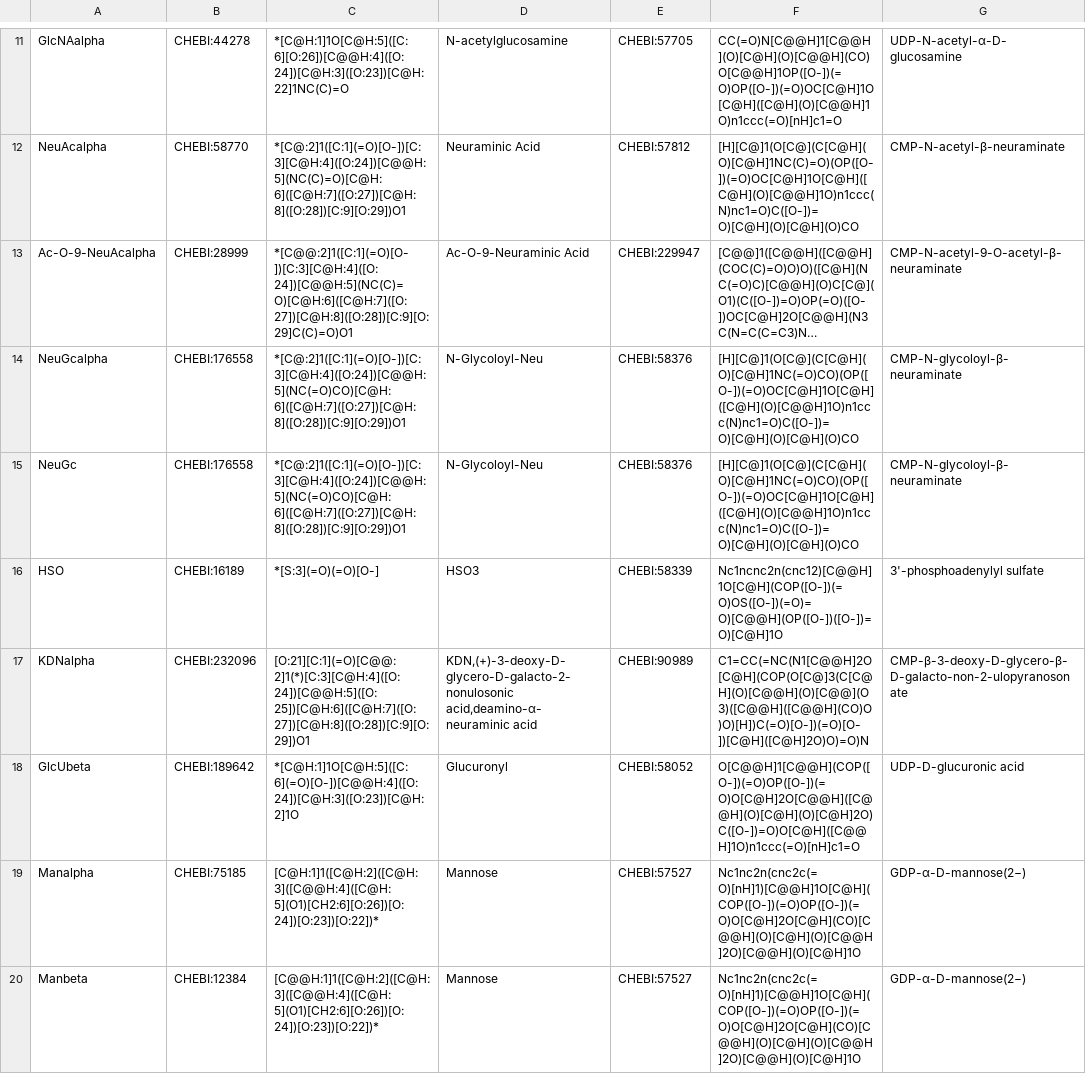
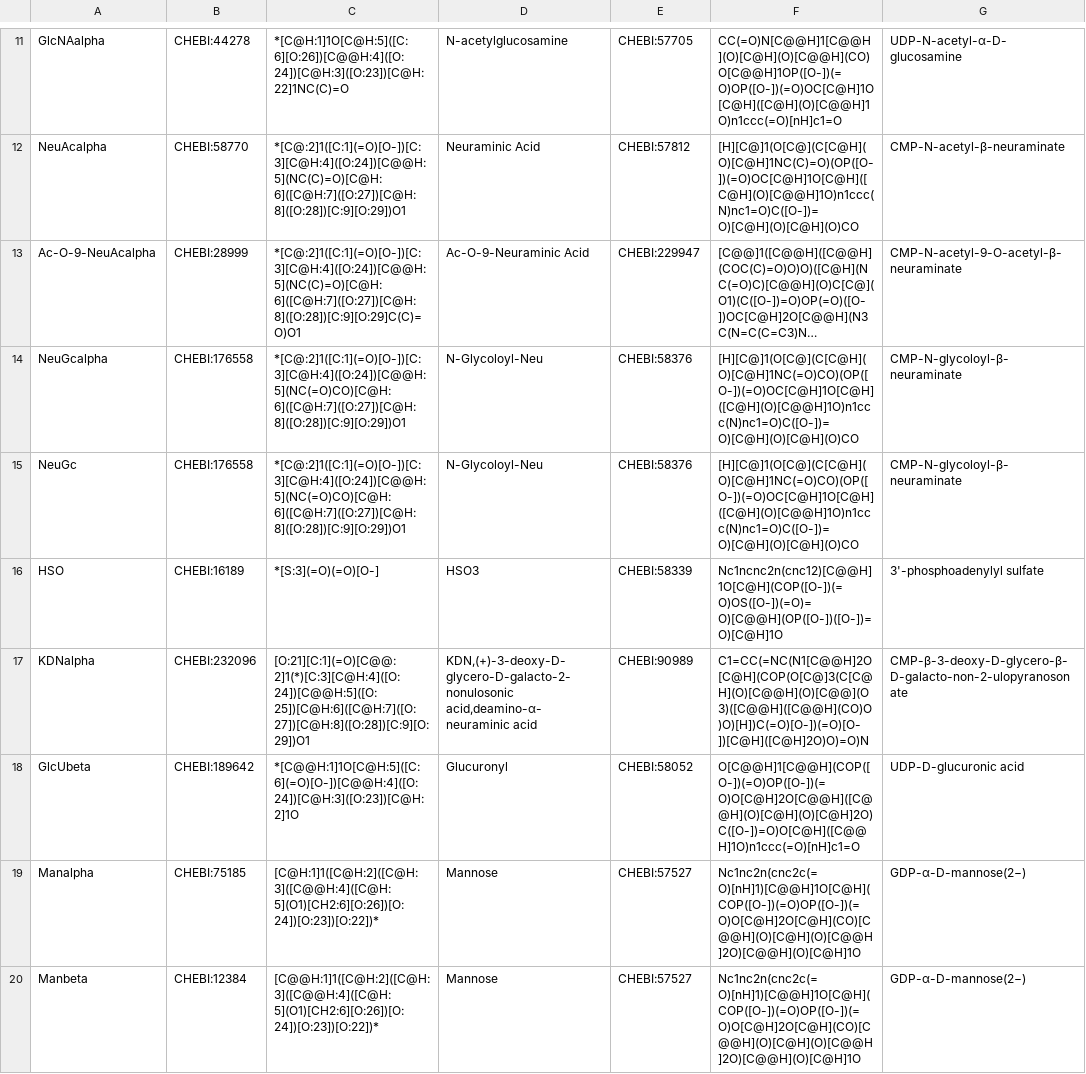
Before and after one commit to mpagni12/glycosphingotool, a TSV file: src/glycosphingotool/data/residue_to_sugar_nucleotide.tsv, drawn as a sheet; only a part is shown, gaps mark what is left out; long unchanged cells end in …; the diff names each change by its address in the sheet, - before the commit and + after, or states it on an @@ line.

Commit message:
correcting the input data

```diff
--- a/src/glycosphingotool/data/residue_to_sugar_nucleotide.tsv
+++ b/src/glycosphingotool/data/residue_to_sugar_nucleotide.tsv
-C13: *[C@@:2]1([C:1](=O)[O-])[C:3][C@H:4]([O:24])[C@@H:5](NC(C)=O)[C@H:6]([C@H:7]([O:27])[C@H:8]([O:28])[C:9][O:29]C(C)=O)O1
+C13: *[C@:2]1([C:1](=O)[O-])[C:3][C@H:4]([O:24])[C@@H:5](NC(C)=O)[C@H:6]([C@H:7]([O:27])[C@H:8]([O:28])[C:9][O:29]C(C)=O)O1
-C18: *[C@H:1]1O[C@H:5]([C:6](=O)[O-])[C@@H:4]([O:24])[C@H:3]([O:23])[C@H:2]1O
+C18: *[C@@H:1]1O[C@H:5]([C:6](=O)[O-])[C@@H:4]([O:24])[C@H:3]([O:23])[C@H:2]1O
```
Also changed, not shown: 1 other file.
